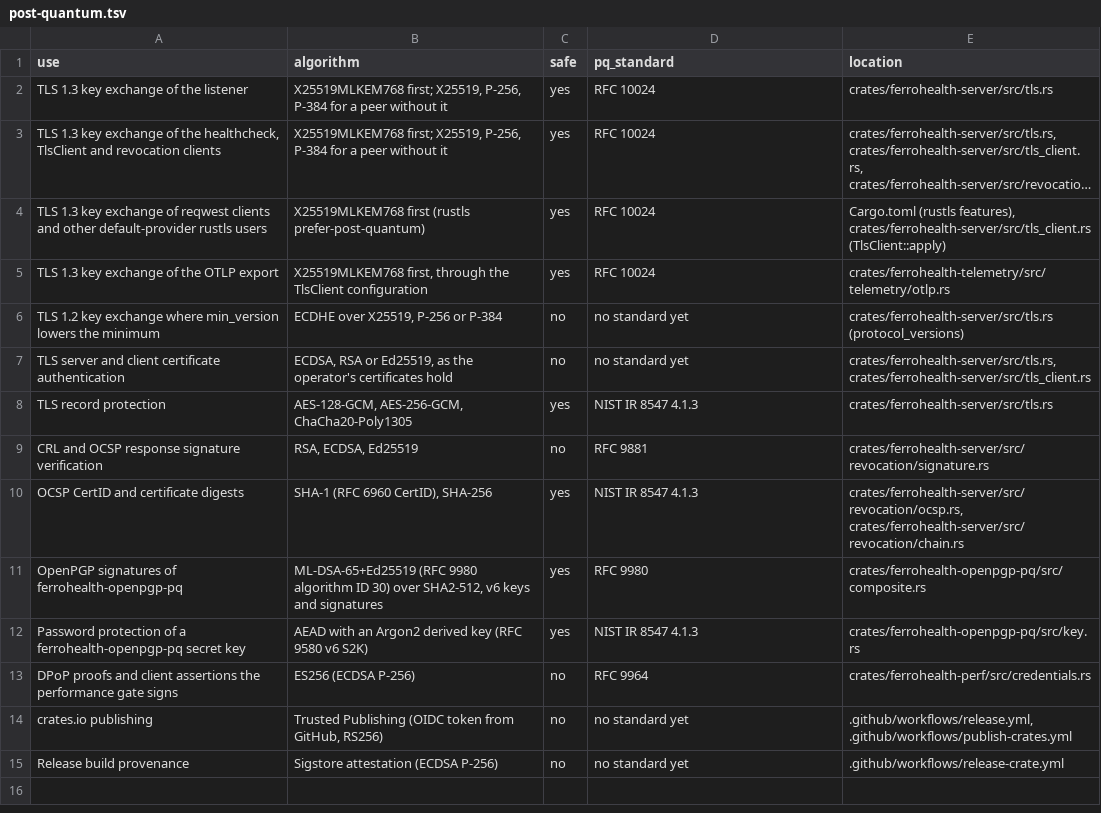
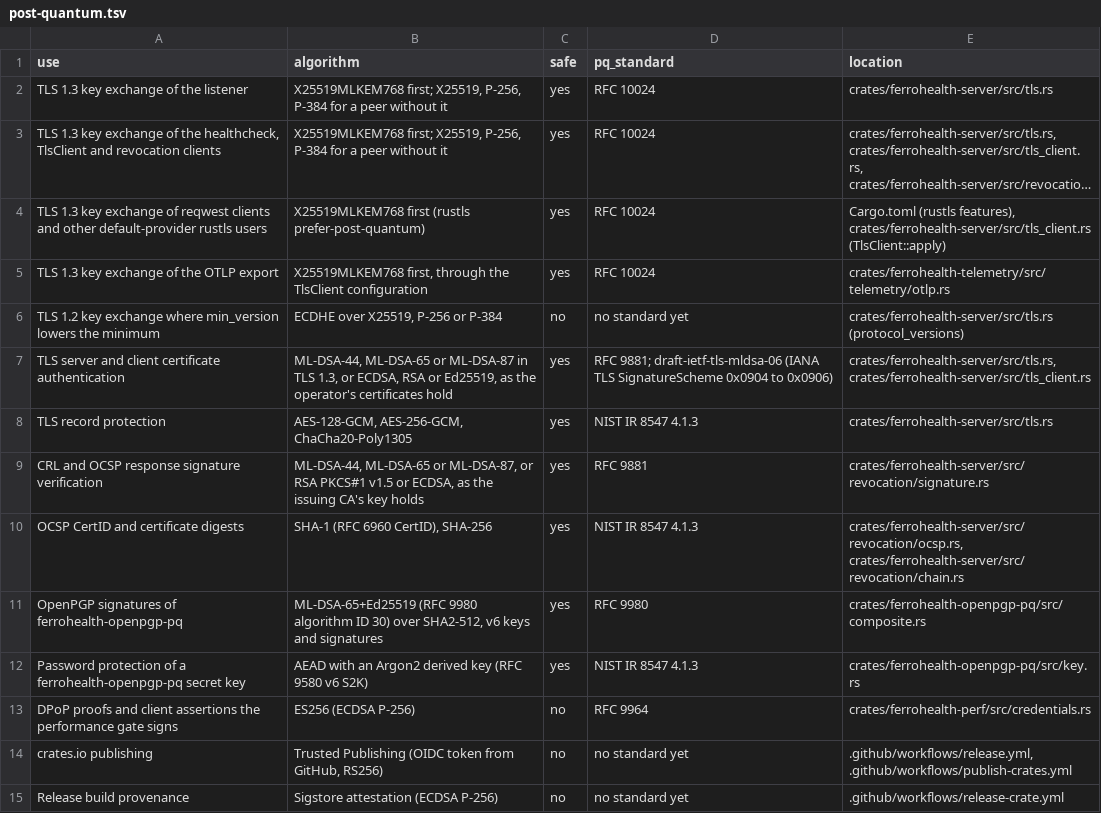
Before and after one commit to FerroHEALTH/FerroSYS, a TSV file: conformance/post-quantum.tsv, drawn as a sheet; long unchanged cells end in ….

Commit message:
feat(server): verify ML-DSA signatures on revocation data (RFC 9881) (#458)
The revocation check verifies CRLs, OCSP answers and their chain signed with ML-DSA-44, ML-DSA-65 or ML-DSA-87 under the matching id-ml-dsa-* OID with absent parameters. Tests cover ML-DSA chains by CRL and by OCSP, and ML-DSA certificates on the listener and the client in TLS 1.3. The inventory re-scores both rows. Closes #449.

```diff
--- a/conformance/post-quantum.tsv
+++ b/conformance/post-quantum.tsv
@@ -6,5 +6,5 @@ TLS 1.3 key exchange of the OTLP export	X25519MLKEM768 first, through the TlsCli
 TLS 1.2 key exchange where min_version lowers the minimum	ECDHE over X25519, P-256 or P-384	no	no standard yet	crates/ferrohealth-server/src/tls.rs (protocol_versions)
-TLS server and client certificate authentication	ECDSA, RSA or Ed25519, as the operator's certificates hold	no	no standard yet	crates/ferrohealth-server/src/tls.rs, crates/ferrohealth-server/src/tls_client.rs
+TLS server and client certificate authentication	ML-DSA-44, ML-DSA-65 or ML-DSA-87 in TLS 1.3, or ECDSA, RSA or Ed25519, as the operator's certificates hold	yes	RFC 9881; draft-ietf-tls-mldsa-06 (IANA TLS SignatureScheme 0x0904 to 0x0906)	crates/ferrohealth-server/src/tls.rs, crates/ferrohealth-server/src/tls_client.rs
 TLS record protection	AES-128-GCM, AES-256-GCM, ChaCha20-Poly1305	yes	NIST IR 8547 4.1.3	crates/ferrohealth-server/src/tls.rs
-CRL and OCSP response signature verification	RSA, ECDSA, Ed25519	no	RFC 9881	crates/ferrohealth-server/src/revocation/signature.rs
+CRL and OCSP response signature verification	ML-DSA-44, ML-DSA-65 or ML-DSA-87, or RSA PKCS#1 v1.5 or ECDSA, as the issuing CA's key holds	yes	RFC 9881	crates/ferrohealth-server/src/revocation/signature.rs
 OCSP CertID and certificate digests	SHA-1 (RFC 6960 CertID), SHA-256	yes	NIST IR 8547 4.1.3	crates/ferrohealth-server/src/revocation/ocsp.rs, crates/ferrohealth-server/src/revocation/chain.rs
```
Also changed, not shown: 7 other files.
